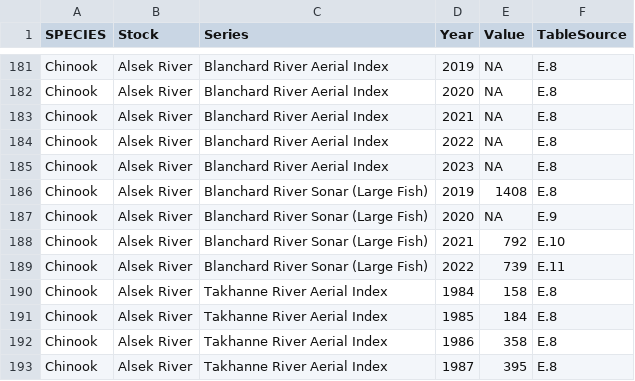
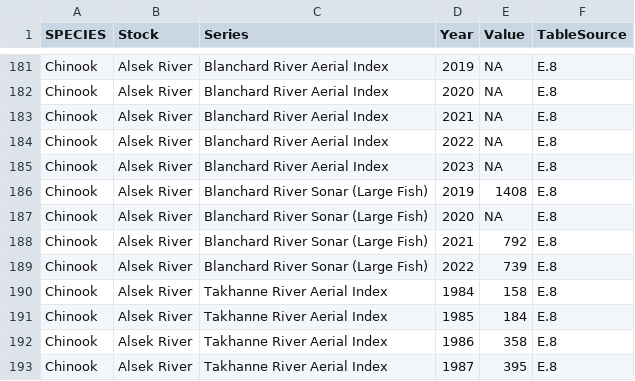
Before and after one commit to salmonwatersheds/transboundary-data, a CSV file: data/1_raw-data/TTC_ManualExtract_Alsek_Chinook.csv, drawn as a sheet; only a part is shown, gaps mark what is left out.

Commit message:
Fixed wrong TableSource for Blanchard River sonar (Large fish) - does not affect spawner surveys because not included.

```diff
--- a/data/1_raw-data/TTC_ManualExtract_Alsek_Chinook.csv
+++ b/data/1_raw-data/TTC_ManualExtract_Alsek_Chinook.csv
@@ -186,5 +186,5 @@ Chinook,Alsek River,Blanchard River Aerial Index,2023,NA,E.8
 Chinook,Alsek River,Blanchard River Sonar (Large Fish),2019,1408,E.8
-Chinook,Alsek River,Blanchard River Sonar (Large Fish),2020,NA,E.9
-Chinook,Alsek River,Blanchard River Sonar (Large Fish),2021,792,E.10
-Chinook,Alsek River,Blanchard River Sonar (Large Fish),2022,739,E.11
+Chinook,Alsek River,Blanchard River Sonar (Large Fish),2020,NA,E.8
+Chinook,Alsek River,Blanchard River Sonar (Large Fish),2021,792,E.8
+Chinook,Alsek River,Blanchard River Sonar (Large Fish),2022,739,E.8
 Chinook,Alsek River,Takhanne River Aerial Index,1984,158,E.8
```
Also changed, not shown: data/2_clean-data/TTC_MERGED.csv.
